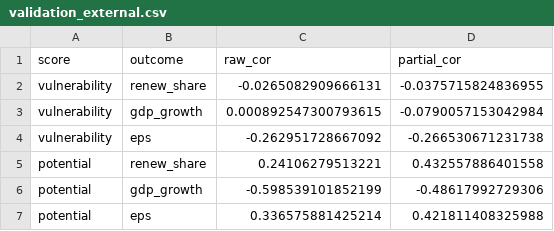
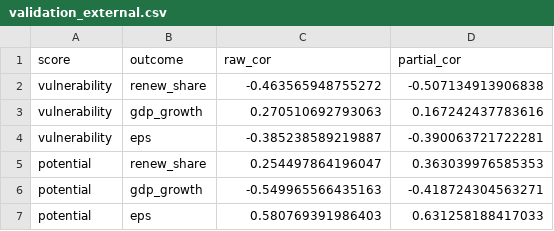
Before and after one commit to graebnerc/ecol-taxonomy, a CSV file: data/tidy/validation_external.csv, drawn as a sheet.

```diff
--- a/data/tidy/validation_external.csv
+++ b/data/tidy/validation_external.csv
@@ -1,7 +1,7 @@
 score,outcome,raw_cor,partial_cor
-vulnerability,renew_share,-0.0265082909666131,-0.0375715824836955
-vulnerability,gdp_growth,0.000892547300793615,-0.0790057153042984
-vulnerability,eps,-0.262951728667092,-0.266530671231738
-potential,renew_share,0.24106279513221,0.432557886401558
-potential,gdp_growth,-0.598539101852199,-0.48617992729306
-potential,eps,0.336575881425214,0.421811408325988
+vulnerability,renew_share,-0.463565948755272,-0.507134913906838
+vulnerability,gdp_growth,0.270510692793063,0.167242437783616
+vulnerability,eps,-0.385238589219887,-0.390063721722281
+potential,renew_share,0.254497864196047,0.363039976585353
+potential,gdp_growth,-0.549965566435163,-0.418724304563271
+potential,eps,0.580769391986403,0.631258188417033
```
Also changed, not shown: data/tidy/robustness_specs.csv, data/tidy/taxonomy_indicators.csv, 16 other files.
